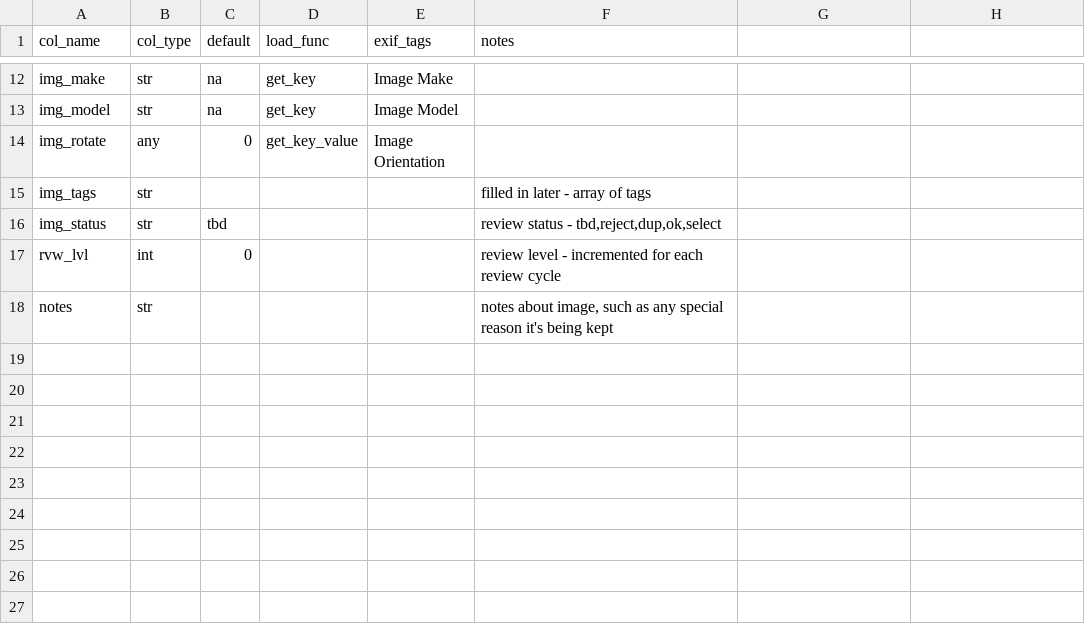
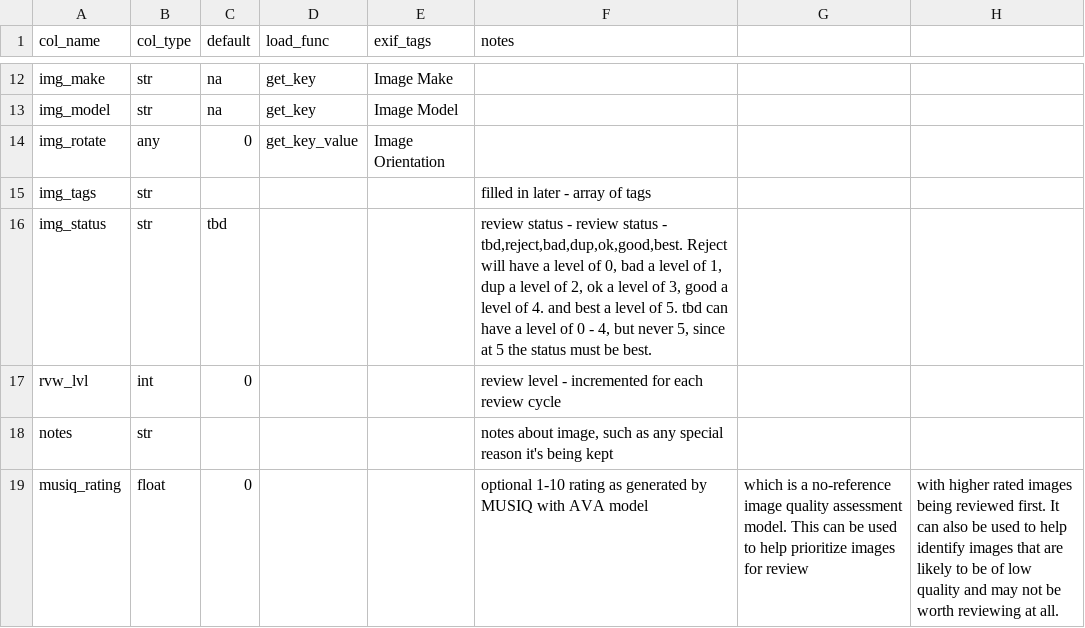
Before and after one commit to ddgarrett/process_images, a CSV file: image_collection_metadata.csv, drawn as a sheet; only a part is shown, gaps mark what is left out.

Commit message:
Challenge Cursor to Add Field
To indicate an understanding of the data model

```diff
--- a/image_collection_metadata.csv
+++ b/image_collection_metadata.csv
@@ -15,4 +15,5 @@ img_rotate,any,0,get_key_value,Image Orientation,
 img_tags,str, ,,,filled in later - array of tags
-img_status,str,tbd,,,"review status - tbd,reject,dup,ok,select"
+img_status,str,tbd,,,"review status - review status - tbd,reject,bad,dup,ok,good,best. Reject will have a level of 0, bad a level of 1, dup a level of 2, ok a level of 3, good a level of 4. and best a level of 5. tbd can have a level of 0 - 4, but never 5, since at 5 the status must be best."
 rvw_lvl,int,0,,,review level - incremented for each review cycle
 notes,str,,,,"notes about image, such as any special reason it's being kept"
+musiq_rating,float,0,,,optional 1-10 rating as generated by MUSIQ with AVA model, which is a no-reference image quality assessment model. This can be used to help prioritize images for review, with higher rated images being reviewed first. It can also be used to help identify images that are likely to be of low quality and may not be worth reviewing at all.
```
Also changed, not shown: 1 other file.
